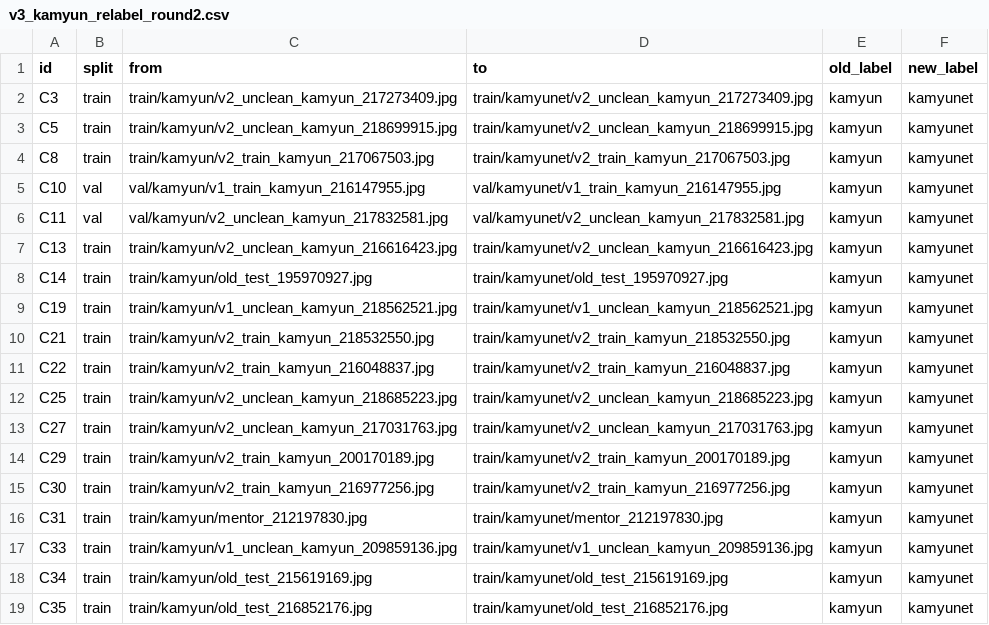
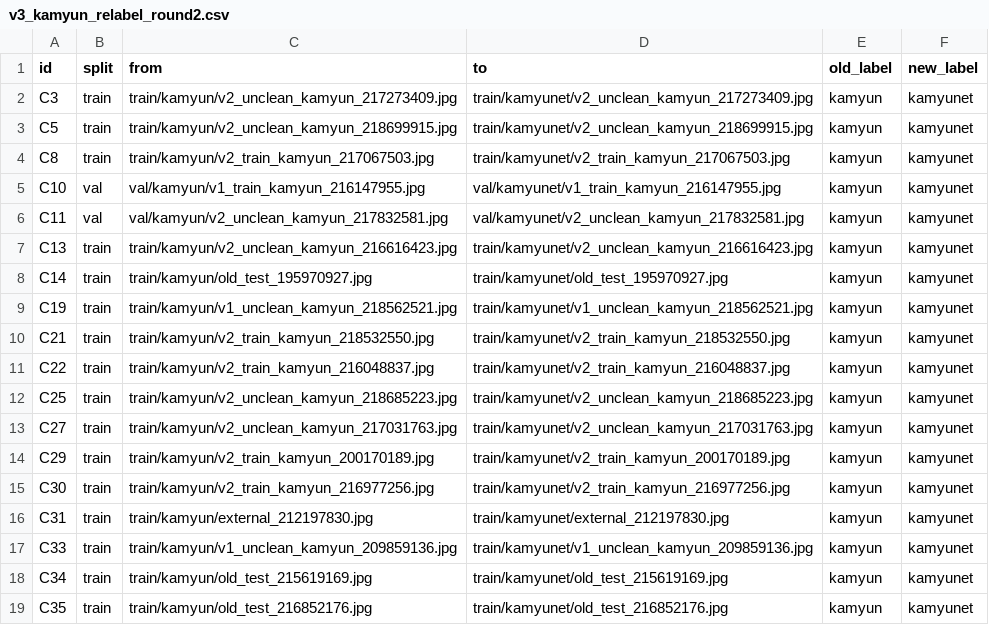
Before and after one commit to alidarviish/vehicle-classifier, a CSV file: decisions/v3_kamyun_relabel_round2.csv, drawn as a sheet.

```diff
--- a/decisions/v3_kamyun_relabel_round2.csv
+++ b/decisions/v3_kamyun_relabel_round2.csv
@@ -15,3 +15,3 @@ C29,train,train/kamyun/v2_train_kamyun_200170189.jpg,train/kamyunet/v2_train_kam
 C30,train,train/kamyun/v2_train_kamyun_216977256.jpg,train/kamyunet/v2_train_kamyun_216977256.jpg,kamyun,kamyunet
-C31,train,train/kamyun/mentor_212197830.jpg,train/kamyunet/mentor_212197830.jpg,kamyun,kamyunet
+C31,train,train/kamyun/external_212197830.jpg,train/kamyunet/external_212197830.jpg,kamyun,kamyunet
 C33,train,train/kamyun/v1_unclean_kamyun_209859136.jpg,train/kamyunet/v1_unclean_kamyun_209859136.jpg,kamyun,kamyunet
```
Also changed, not shown: decisions/neysan_review.csv, decisions/neysan_review_queue.csv, 21 other files.
